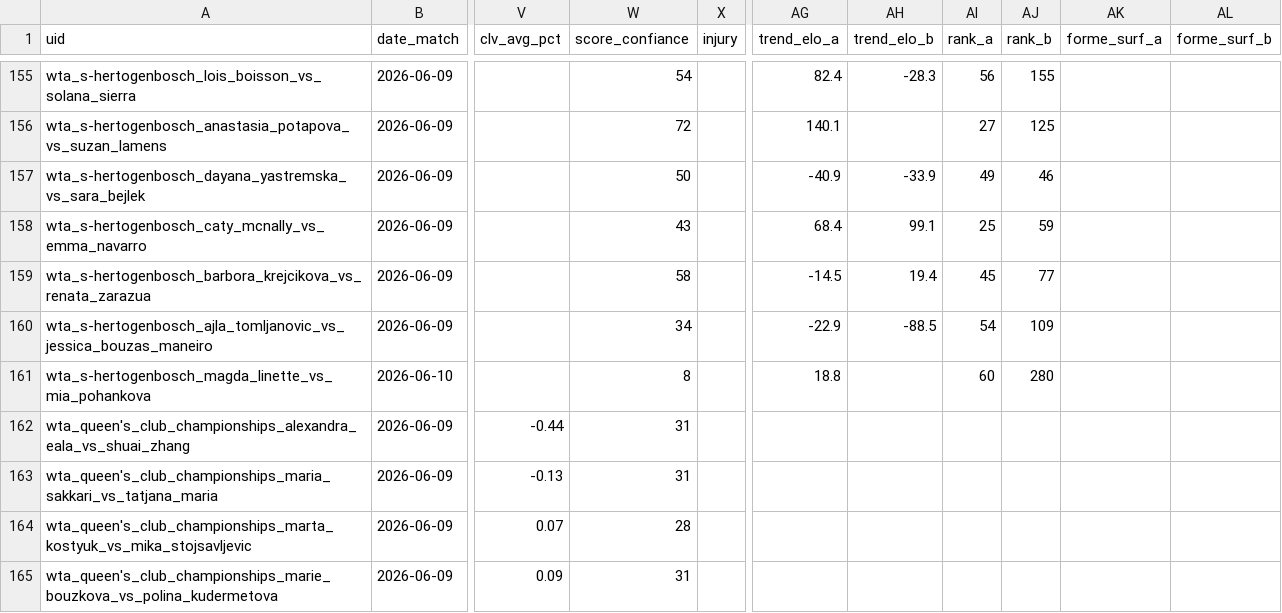
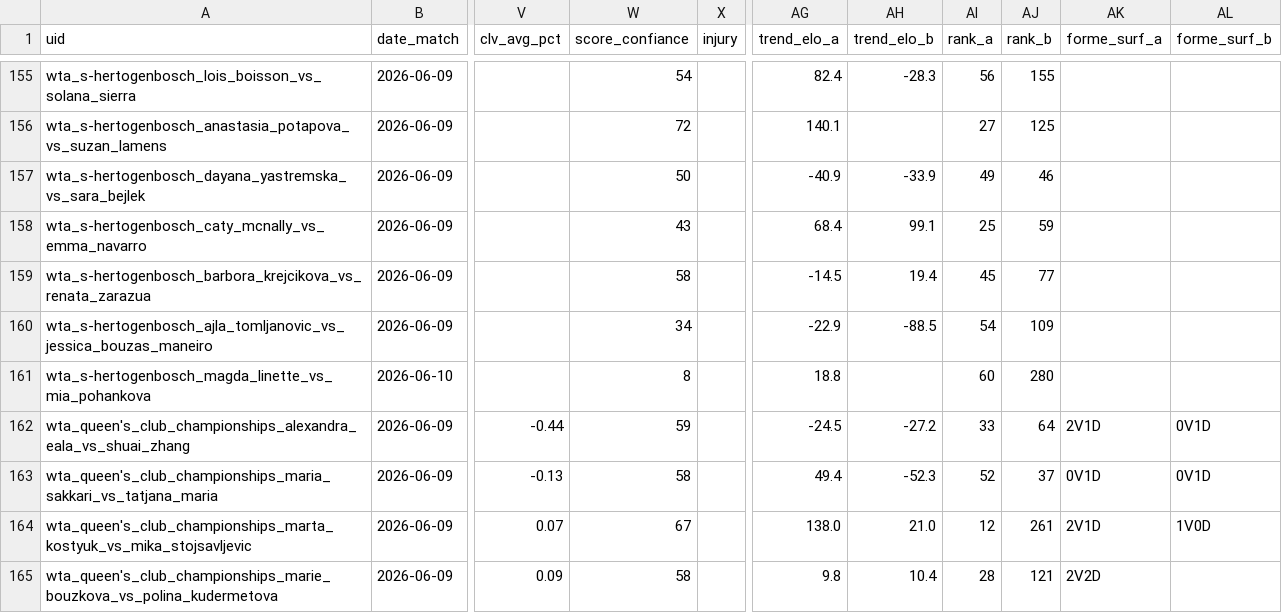
Before and after one commit to Lucas987987/Tennis-edge, a CSV file: backtest_tennis.csv, drawn as a sheet; only a part is shown, gaps mark what is left out; the diff covers the shown part only; the diff names each change by its address in the sheet, - before the commit and + after, or states it on an @@ line.

```diff
--- a/backtest_tennis.csv
+++ b/backtest_tennis.csv
-W162 (score_confiance): 31
+W162 (score_confiance): 59
-AG162 (trend_elo_a): (empty)
+AG162 (trend_elo_a): -24.5
-AH162 (trend_elo_b): (empty)
+AH162 (trend_elo_b): -27.2
-AI162 (rank_a): (empty)
+AI162 (rank_a): 33
-AJ162 (rank_b): (empty)
+AJ162 (rank_b): 64
-AK162 (forme_surf_a): (empty)
+AK162 (forme_surf_a): 2V1D
-AL162:AL163 (forme_surf_b): (empty)
+AL162:AL163 (forme_surf_b): 0V1D
-W163 (score_confiance): 31
+W163 (score_confiance): 58
-AG163 (trend_elo_a): (empty)
+AG163 (trend_elo_a): 49.4
-AH163 (trend_elo_b): (empty)
+AH163 (trend_elo_b): -52.3
-AI163 (rank_a): (empty)
+AI163 (rank_a): 52
-AJ163 (rank_b): (empty)
+AJ163 (rank_b): 37
-AK163 (forme_surf_a): (empty)
+AK163 (forme_surf_a): 0V1D
-W164 (score_confiance): 28
+W164 (score_confiance): 67
-AG164 (trend_elo_a): (empty)
+AG164 (trend_elo_a): 138.0
-AH164 (trend_elo_b): (empty)
+AH164 (trend_elo_b): 21.0
-AI164 (rank_a): (empty)
+AI164 (rank_a): 12
-AJ164 (rank_b): (empty)
+AJ164 (rank_b): 261
-AK164 (forme_surf_a): (empty)
+AK164 (forme_surf_a): 2V1D
-AL164 (forme_surf_b): (empty)
+AL164 (forme_surf_b): 1V0D
-W165 (score_confiance): 31
+W165 (score_confiance): 58
-AG165 (trend_elo_a): (empty)
+AG165 (trend_elo_a): 9.8
-AH165 (trend_elo_b): (empty)
+AH165 (trend_elo_b): 10.4
-AI165 (rank_a): (empty)
+AI165 (rank_a): 28
-AJ165 (rank_b): (empty)
+AJ165 (rank_b): 121
-AK165 (forme_surf_a): (empty)
+AK165 (forme_surf_a): 2V2D
```
Also changed, not shown: 139 edited cells elsewhere in this file, 1 other file.
